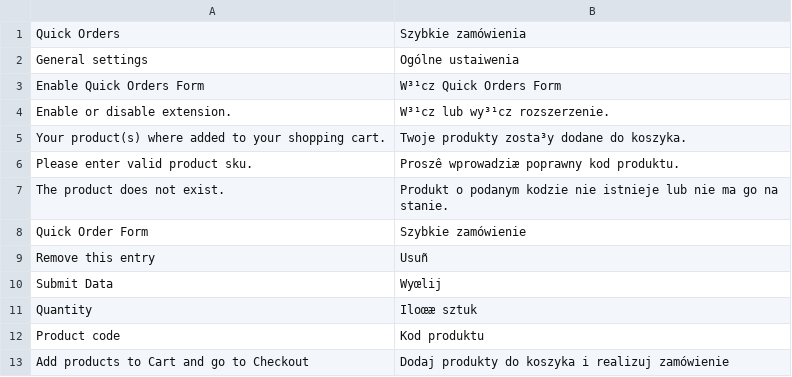
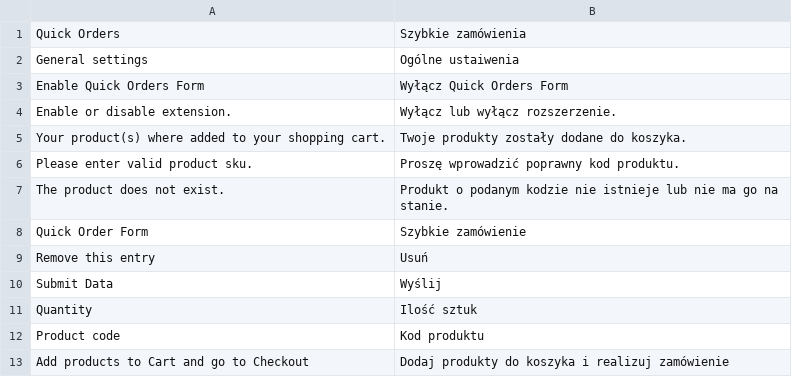
Before and after one commit to sitewards/QuickOrders, a CSV file: app/locale/pl_PL/Sitewards_QuickOrders.csv, drawn as a sheet; the diff names each change by its address in the sheet, - before the commit and + after, or states it on an @@ line.

Commit message:
Polish language pack, encoding corrected

```diff
--- a/app/locale/pl_PL/Sitewards_QuickOrders.csv
+++ b/app/locale/pl_PL/Sitewards_QuickOrders.csv
-B3: W³¹cz Quick Orders Form
+B3: Wyłącz Quick Orders Form
-B4: W³¹cz lub wy³¹cz rozszerzenie.
+B4: Wyłącz lub wyłącz rozszerzenie.
-B5: Twoje produkty zosta³y dodane do koszyka.
+B5: Twoje produkty zostały dodane do koszyka.
-B6: Proszê wprowadziæ poprawny kod produktu.
+B6: Proszę wprowadzić poprawny kod produktu.
-B9: Usuñ
+B9: Usuń
-B10: Wyœlij
+B10: Wyślij
-B11: Iloœæ sztuk
+B11: Ilość sztuk
```
